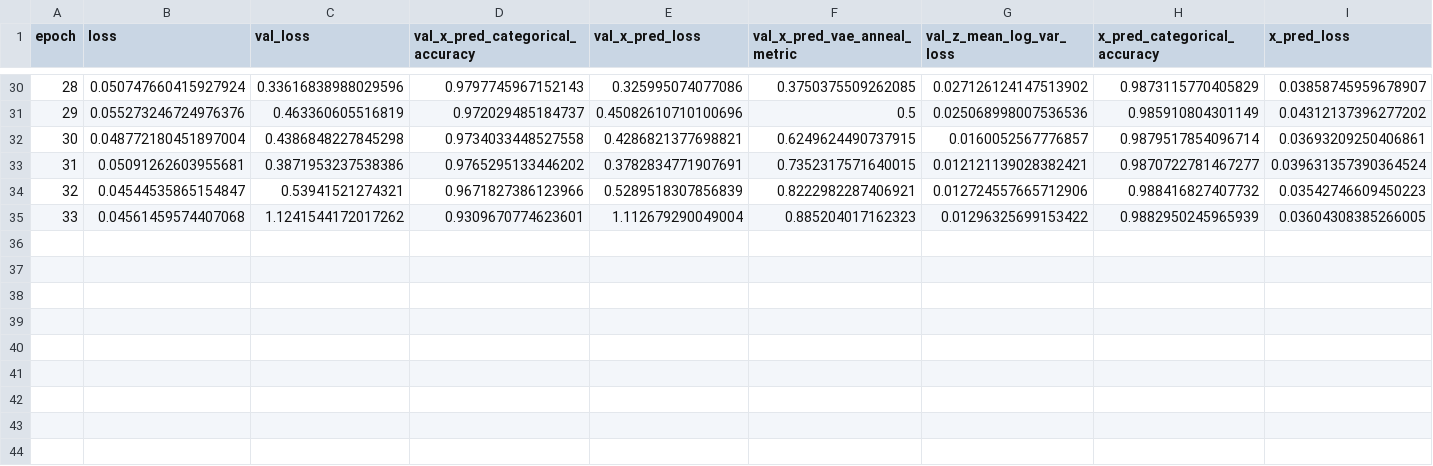
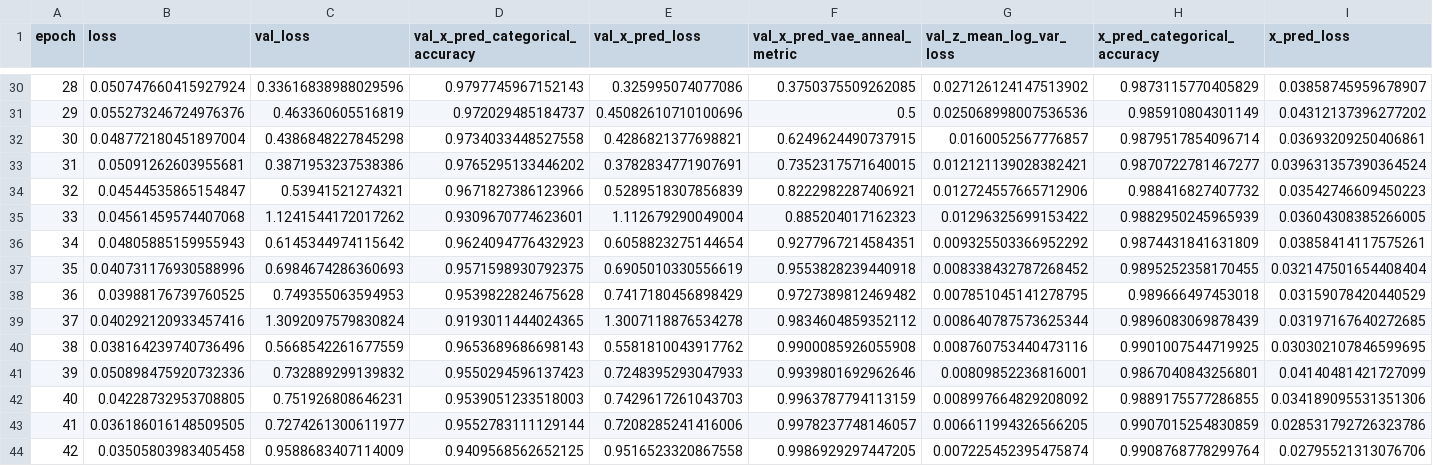
Before and after one commit to KnightTec/chemical_vae, a CSV file: models/zinc_2/history.csv, drawn as a sheet; only a part is shown, gaps mark what is left out; rows hold the shown columns only; the diff names each change by its address in the sheet, - before the commit and + after, or states it on an @@ line.

Commit message:
Updaet zinc training history

```diff
--- a/models/zinc_2/history.csv
+++ b/models/zinc_2/history.csv
+row 36: 34 | 0.04805885159955943 | 0.6145344974115642 | 0.9624094776432923 | 0.6058823275144654 | 0.9277967214584351 | 0.009325503366952292 | 0.9874431841631809 | 0.03858414117575261
+row 37: 35 | 0.040731176930588996 | 0.6984674286360693 | 0.9571598930792375 | 0.6905010330556619 | 0.9553828239440918 | 0.008338432787268452 | 0.9895252358170455 | 0.032147501654408404
+row 38: 36 | 0.03988176739760525 | 0.749355063594953 | 0.9539822824675628 | 0.7417180456898429 | 0.9727389812469482 | 0.007851045141278795 | 0.989666497453018 | 0.03159078420440529
+row 39: 37 | 0.040292120933457416 | 1.3092097579830824 | 0.9193011444024365 | 1.3007118876534278 | 0.9834604859352112 | 0.008640787573625344 | 0.9896083069878439 | 0.03197167640272685
+row 40: 38 | 0.038164239740736496 | 0.5668542261677559 | 0.9653689686698143 | 0.5581810043917762 | 0.9900085926055908 | 0.008760753440473116 | 0.9901007544719925 | 0.030302107846599695
+row 41: 39 | 0.050898475920732336 | 0.732889299139832 | 0.9550294596137423 | 0.7248395293047933 | 0.9939801692962646 | 0.00809852236816001 | 0.9867040843256801 | 0.04140481421727099
+row 42: 40 | 0.04228732953708805 | 0.751926808646231 | 0.9539051233518003 | 0.7429617261043703 | 0.9963787794113159 | 0.008997664829208092 | 0.9889175577286855 | 0.034189095531351306
+row 43: 41 | 0.036186016148509505 | 0.7274261300611977 | 0.9552783111129144 | 0.7208285241416006 | 0.9978237748146057 | 0.006611994326566205 | 0.9907015254830859 | 0.028531792726323786
+row 44: 42 | 0.03505803983405458 | 0.9588683407114009 | 0.9409568562652125 | 0.9516523320867558 | 0.9986929297447205 | 0.007225452395475874 | 0.9908768778299764 | 0.02795521313076706
```
